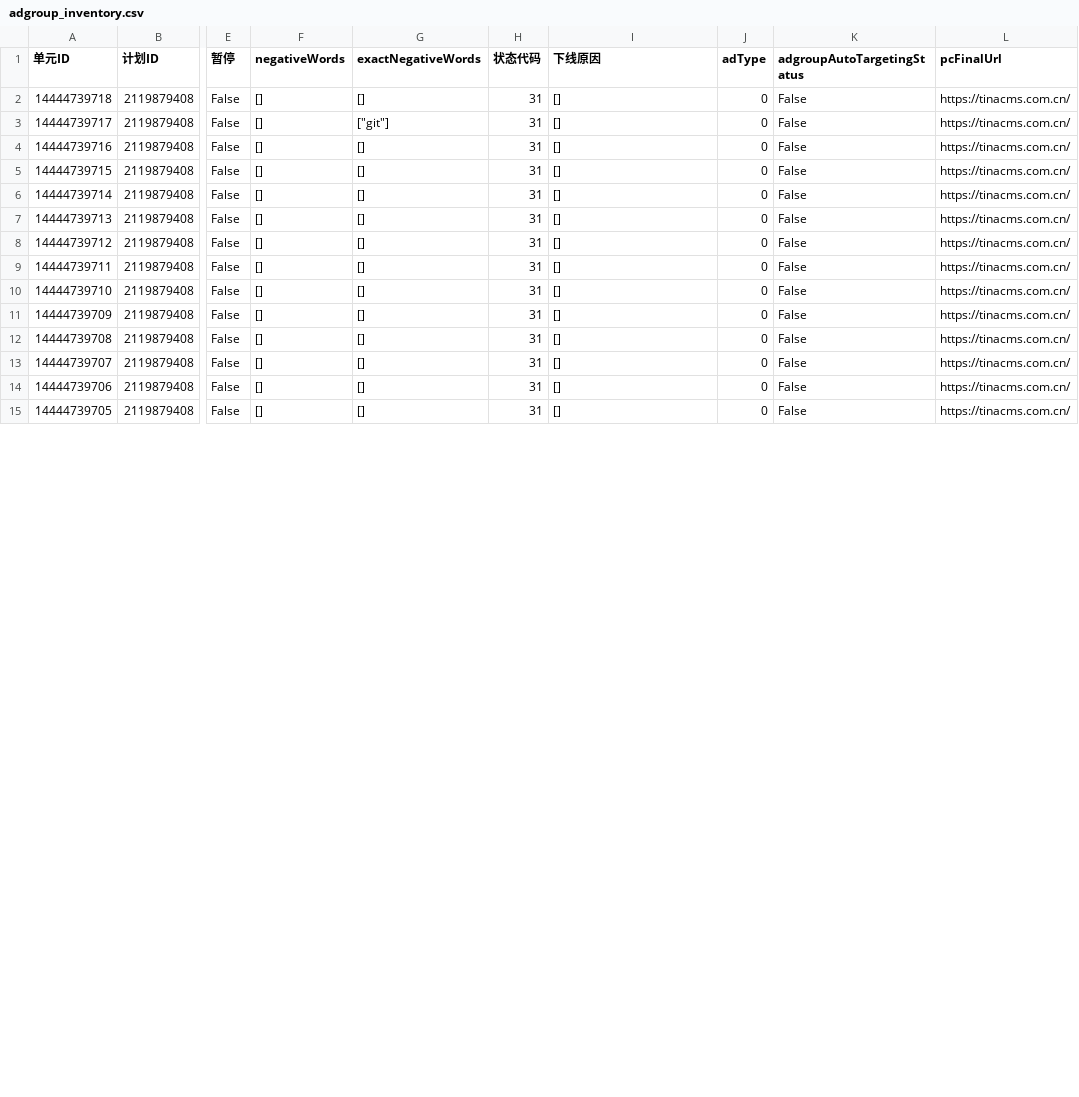
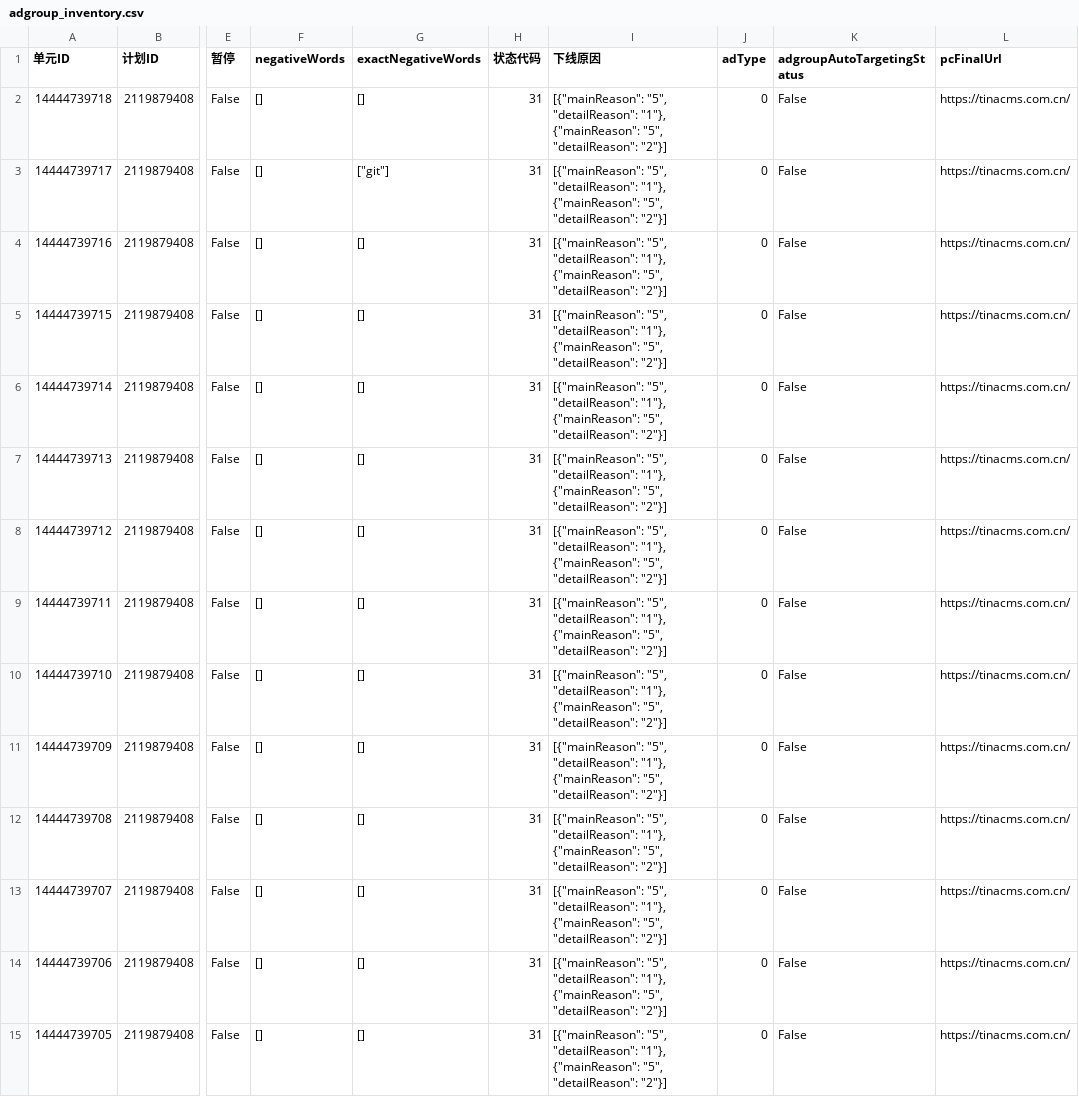
Before and after one commit to hveraus/Baidu.Ads, a CSV file: data/csv/adgroup_inventory.csv, drawn as a sheet; only a part is shown, gaps mark what is left out; the diff covers the shown part only; the diff names each change by its address in the sheet, - before the commit and + after, or states it on an @@ line.

```diff
--- a/data/csv/adgroup_inventory.csv
+++ b/data/csv/adgroup_inventory.csv
-I2:I15 (下线原因): []
+I2:I15 (下线原因): [{"mainReason": "5", "detailReason": "1"}, {"mainReason": "5", "detailReason": "2"}]
```
Also changed, not shown: 22 edited cells elsewhere in this file, accounts/ssw/data/csv/campaign_inventory.csv, accounts/ssw/data/csv/keyword_inventory.csv, 17 other files.
